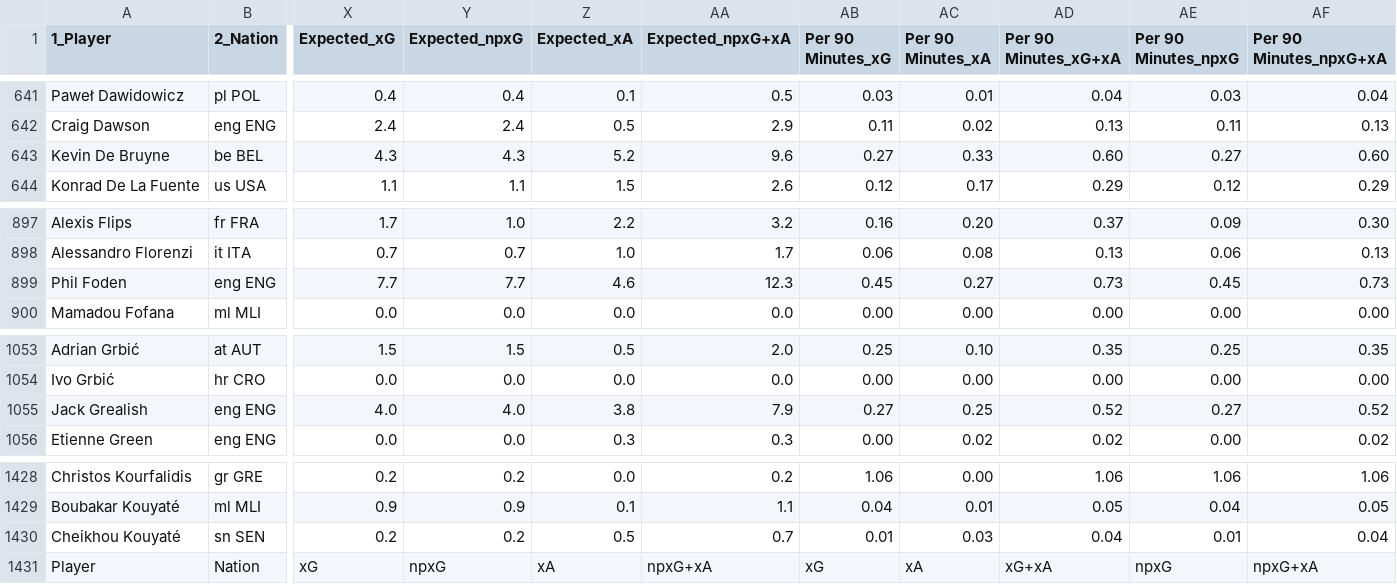
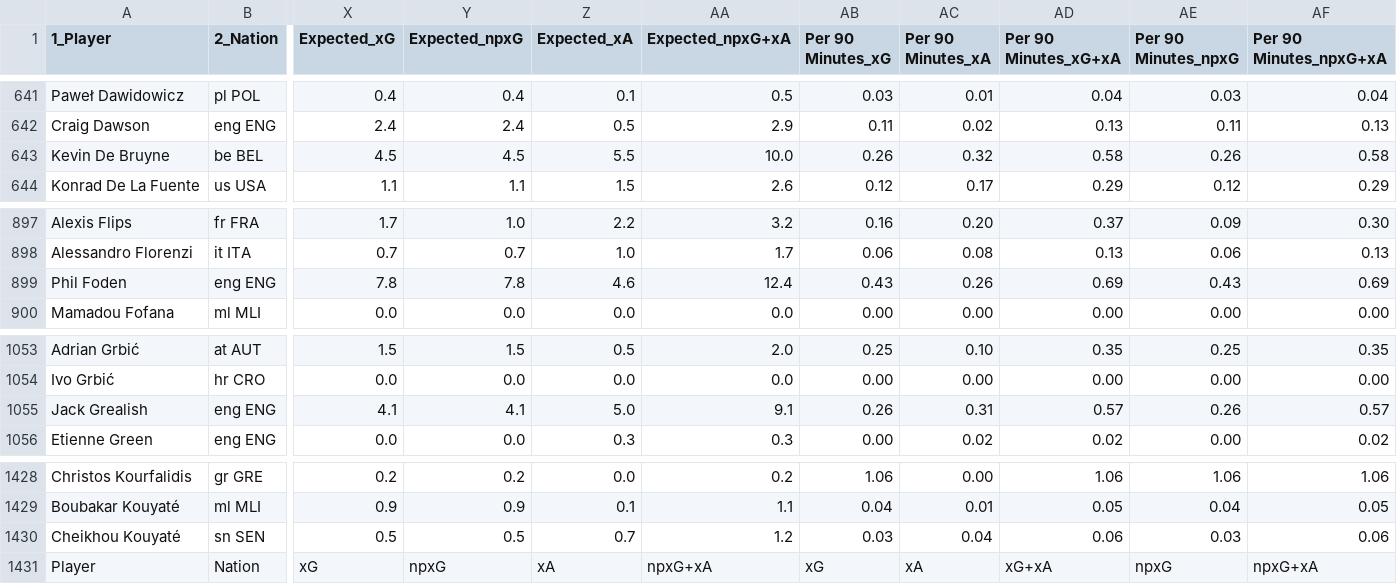
Before and after one commit to Stud1337/Projektarbeit_ADS_FS2022_Gruppe_20, a CSV file: Big5.csv, drawn as a sheet; only a part is shown, gaps mark what is left out; the diff covers the shown part only; the diff names each change by its address in the sheet, - before the commit and + after, or states it on an @@ line.

```diff
--- a/Big5.csv
+++ b/Big5.csv
-X643 (Expected_xG): 4.3
+X643 (Expected_xG): 4.5
-Y643 (Expected_npxG): 4.3
+Y643 (Expected_npxG): 4.5
-Z643 (Expected_xA): 5.2
+Z643 (Expected_xA): 5.5
-AA643 (Expected_npxG+xA): 9.6
+AA643 (Expected_npxG+xA): 10.0
-AB643 (Per 90 Minutes_xG): 0.27
+AB643 (Per 90 Minutes_xG): 0.26
-AC643 (Per 90 Minutes_xA): 0.33
+AC643 (Per 90 Minutes_xA): 0.32
-AD643 (Per 90 Minutes_xG+xA): 0.60
+AD643 (Per 90 Minutes_xG+xA): 0.58
-AE643 (Per 90 Minutes_npxG): 0.27
+AE643 (Per 90 Minutes_npxG): 0.26
-AF643 (Per 90 Minutes_npxG+xA): 0.60
+AF643 (Per 90 Minutes_npxG+xA): 0.58
-X899 (Expected_xG): 7.7
+X899 (Expected_xG): 7.8
-Y899 (Expected_npxG): 7.7
+Y899 (Expected_npxG): 7.8
-AA899 (Expected_npxG+xA): 12.3
+AA899 (Expected_npxG+xA): 12.4
-AB899 (Per 90 Minutes_xG): 0.45
+AB899 (Per 90 Minutes_xG): 0.43
-AC899 (Per 90 Minutes_xA): 0.27
+AC899 (Per 90 Minutes_xA): 0.26
-AD899 (Per 90 Minutes_xG+xA): 0.73
+AD899 (Per 90 Minutes_xG+xA): 0.69
-AE899 (Per 90 Minutes_npxG): 0.45
+AE899 (Per 90 Minutes_npxG): 0.43
-AF899 (Per 90 Minutes_npxG+xA): 0.73
+AF899 (Per 90 Minutes_npxG+xA): 0.69
-X1055 (Expected_xG): 4.0
+X1055 (Expected_xG): 4.1
-Y1055 (Expected_npxG): 4.0
+Y1055 (Expected_npxG): 4.1
-Z1055 (Expected_xA): 3.8
+Z1055 (Expected_xA): 5.0
-AA1055 (Expected_npxG+xA): 7.9
+AA1055 (Expected_npxG+xA): 9.1
-AB1055 (Per 90 Minutes_xG): 0.27
+AB1055 (Per 90 Minutes_xG): 0.26
-AC1055 (Per 90 Minutes_xA): 0.25
+AC1055 (Per 90 Minutes_xA): 0.31
-AD1055 (Per 90 Minutes_xG+xA): 0.52
+AD1055 (Per 90 Minutes_xG+xA): 0.57
-AE1055 (Per 90 Minutes_npxG): 0.27
+AE1055 (Per 90 Minutes_npxG): 0.26
-AF1055 (Per 90 Minutes_npxG+xA): 0.52
+AF1055 (Per 90 Minutes_npxG+xA): 0.57
-X1430 (Expected_xG): 0.2
+X1430 (Expected_xG): 0.5
-Y1430 (Expected_npxG): 0.2
+Y1430 (Expected_npxG): 0.5
-Z1430 (Expected_xA): 0.5
+Z1430 (Expected_xA): 0.7
-AA1430 (Expected_npxG+xA): 0.7
+AA1430 (Expected_npxG+xA): 1.2
-AB1430 (Per 90 Minutes_xG): 0.01
+AB1430 (Per 90 Minutes_xG): 0.03
-AC1430 (Per 90 Minutes_xA): 0.03
+AC1430 (Per 90 Minutes_xA): 0.04
-AD1430 (Per 90 Minutes_xG+xA): 0.04
+AD1430 (Per 90 Minutes_xG+xA): 0.06
-AE1430 (Per 90 Minutes_npxG): 0.01
+AE1430 (Per 90 Minutes_npxG): 0.03
-AF1430 (Per 90 Minutes_npxG+xA): 0.04
+AF1430 (Per 90 Minutes_npxG+xA): 0.06
```
Also changed, not shown: 72 moved rows and 82 edited cells elsewhere in this file, 4 other files.
